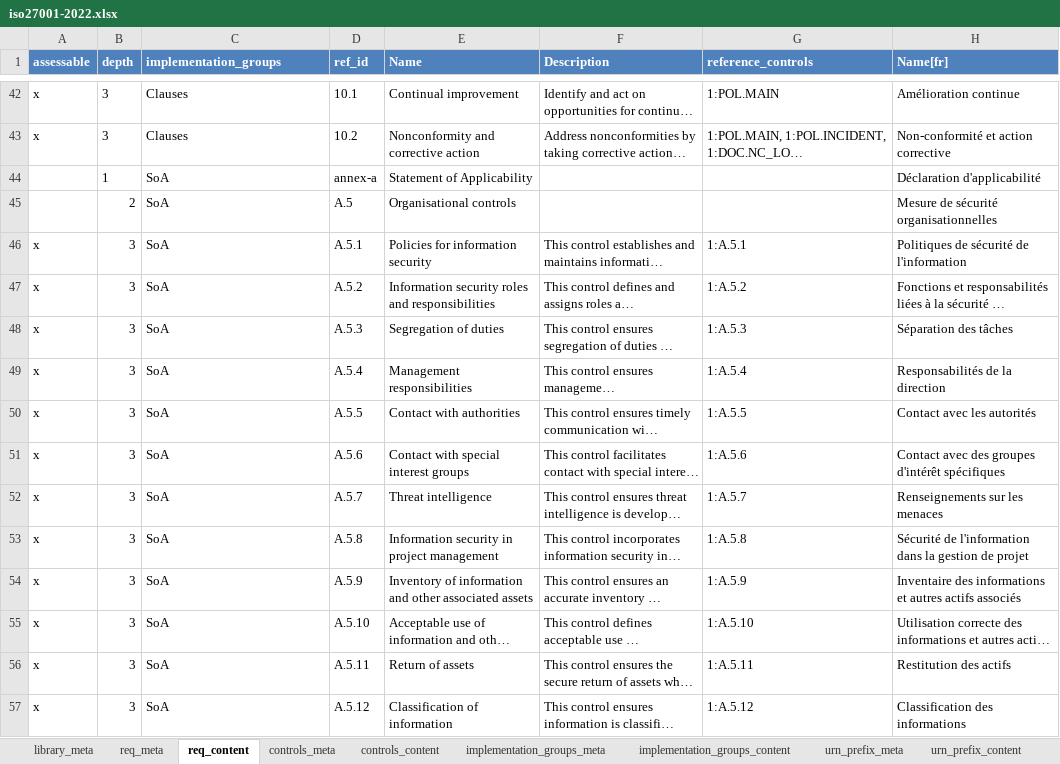
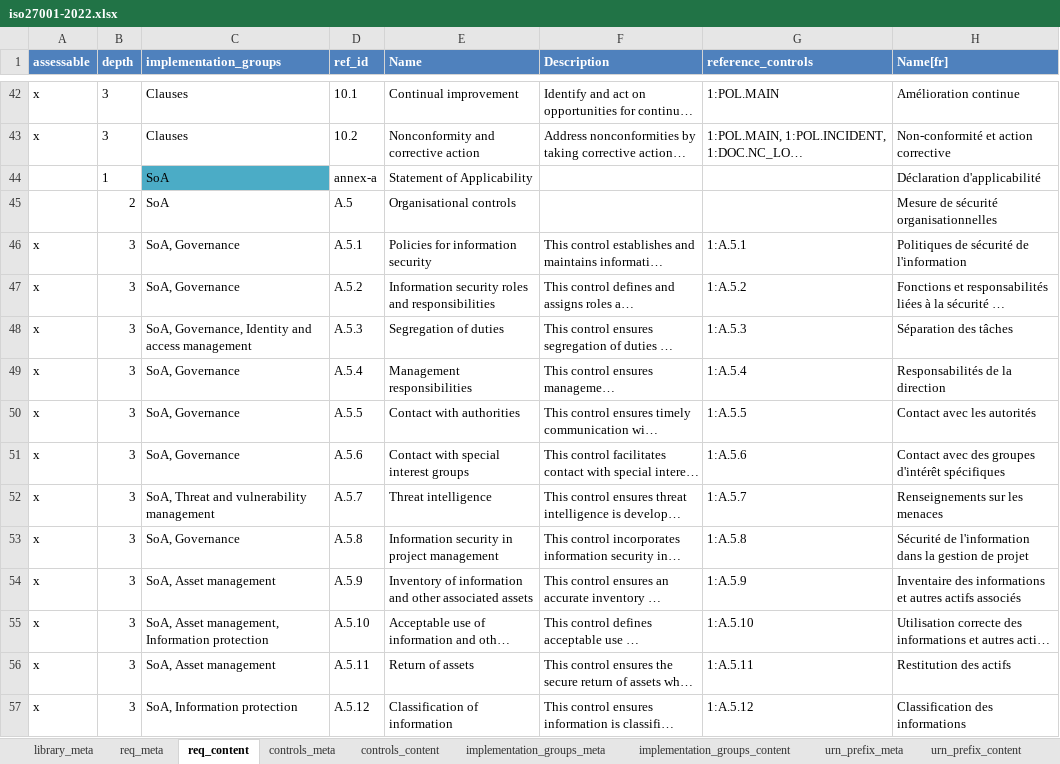
Before and after one commit to intuitem/ciso-assistant-community, an Excel workbook: tools/excel/iso27001/iso27001-2022.xlsx, sheet req_content, drawn as a sheet; only a part is shown, gaps mark what is left out; long unchanged cells end in …; values as stored, in another font and other column widths than the file's, no borders; table styles not drawn; the diff covers the shown part only; the diff names each change by its address in the sheet, - before the commit and + after, or states it on an @@ line.

Commit message:
Add operational capabilities
15 operational capabilities from ISO/IEC 27002:2022 have been added to the implementation groups.

```diff
--- a/tools/excel/iso27001/iso27001-2022.xlsx (sheet req_content)
+++ b/tools/excel/iso27001/iso27001-2022.xlsx (sheet req_content)
-C44 fill: none
+C44 fill: #4BACC6
-C46:C47 (implementation_groups): SoA
+C46:C47 (implementation_groups): SoA, Governance
-C48 (implementation_groups): SoA
+C48 (implementation_groups): SoA, Governance, Identity and access management
-C49:C51 (implementation_groups): SoA
+C49:C51 (implementation_groups): SoA, Governance
-C52 (implementation_groups): SoA
+C52 (implementation_groups): SoA, Threat and vulnerability management
-C53 (implementation_groups): SoA
+C53 (implementation_groups): SoA, Governance
-C54 (implementation_groups): SoA
+C54 (implementation_groups): SoA, Asset management
-C55 (implementation_groups): SoA
+C55 (implementation_groups): SoA, Asset management, Information protection
-C56 (implementation_groups): SoA
+C56 (implementation_groups): SoA, Asset management
-C57 (implementation_groups): SoA
+C57 (implementation_groups): SoA, Information protection
```
Also changed, not shown: 81 edited cells elsewhere in this sheet, sheet implementation_groups_content, sheet library_meta, 1 other file.
